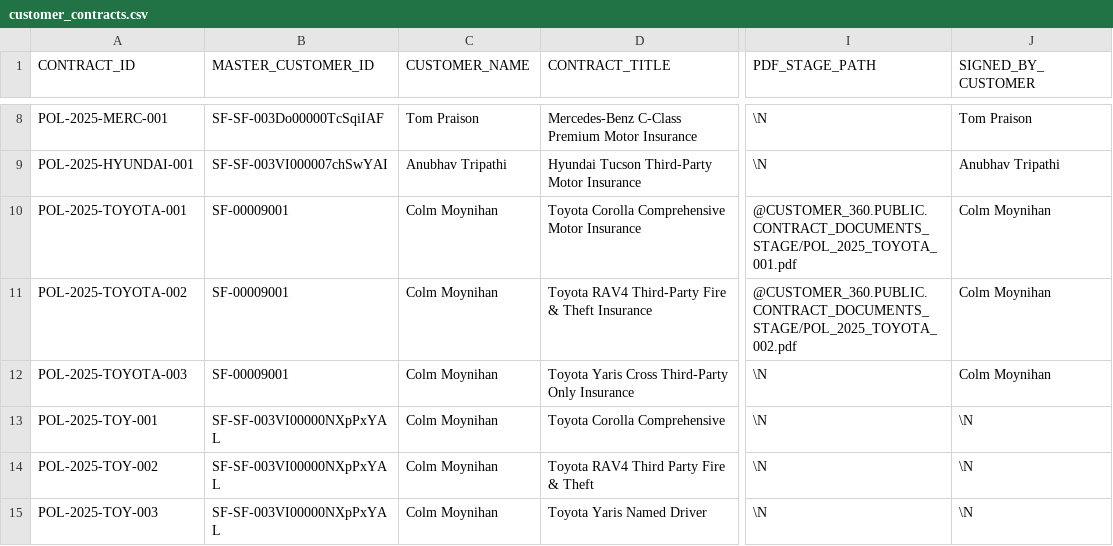
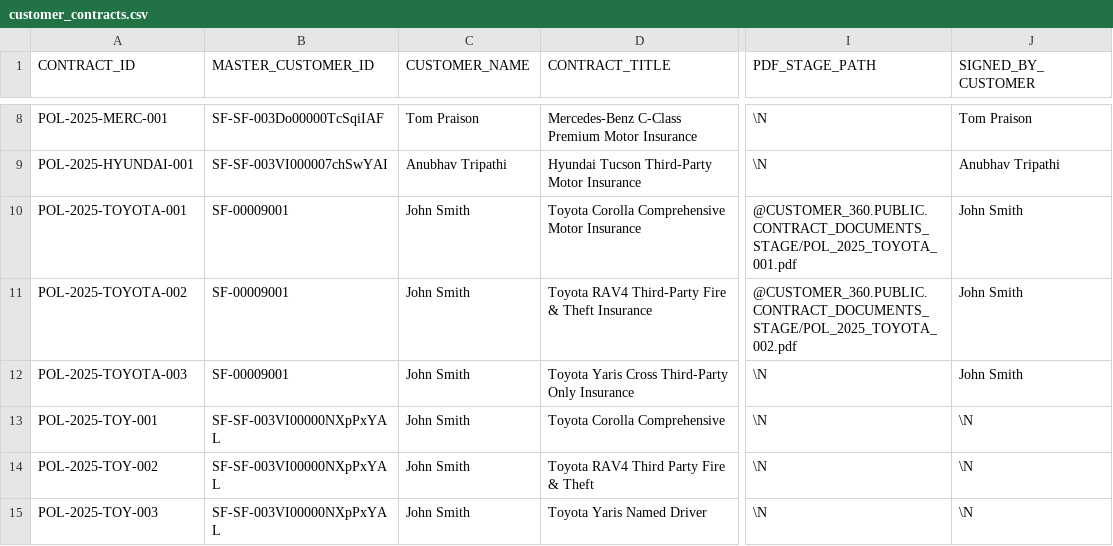
Before and after one commit to sfc-gh-cmoynihan/ANDE_Native_App, a CSV file: data/sample/customer_contracts.csv, drawn as a sheet; only a part is shown, gaps mark what is left out; the diff names each change by its address in the sheet, - before the commit and + after, or states it on an @@ line.

```diff
--- a/data/sample/customer_contracts.csv
+++ b/data/sample/customer_contracts.csv
-C10:C15 (CUSTOMER_NAME): Colm Moynihan
+C10:C15 (CUSTOMER_NAME): John Smith
-J10:J12 (SIGNED_BY_CUSTOMER): Colm Moynihan
+J10:J12 (SIGNED_BY_CUSTOMER): John Smith
```
Also changed, not shown: data/sample/customer_calls.csv, data/sample/customer_claims.csv, 17 other files.
